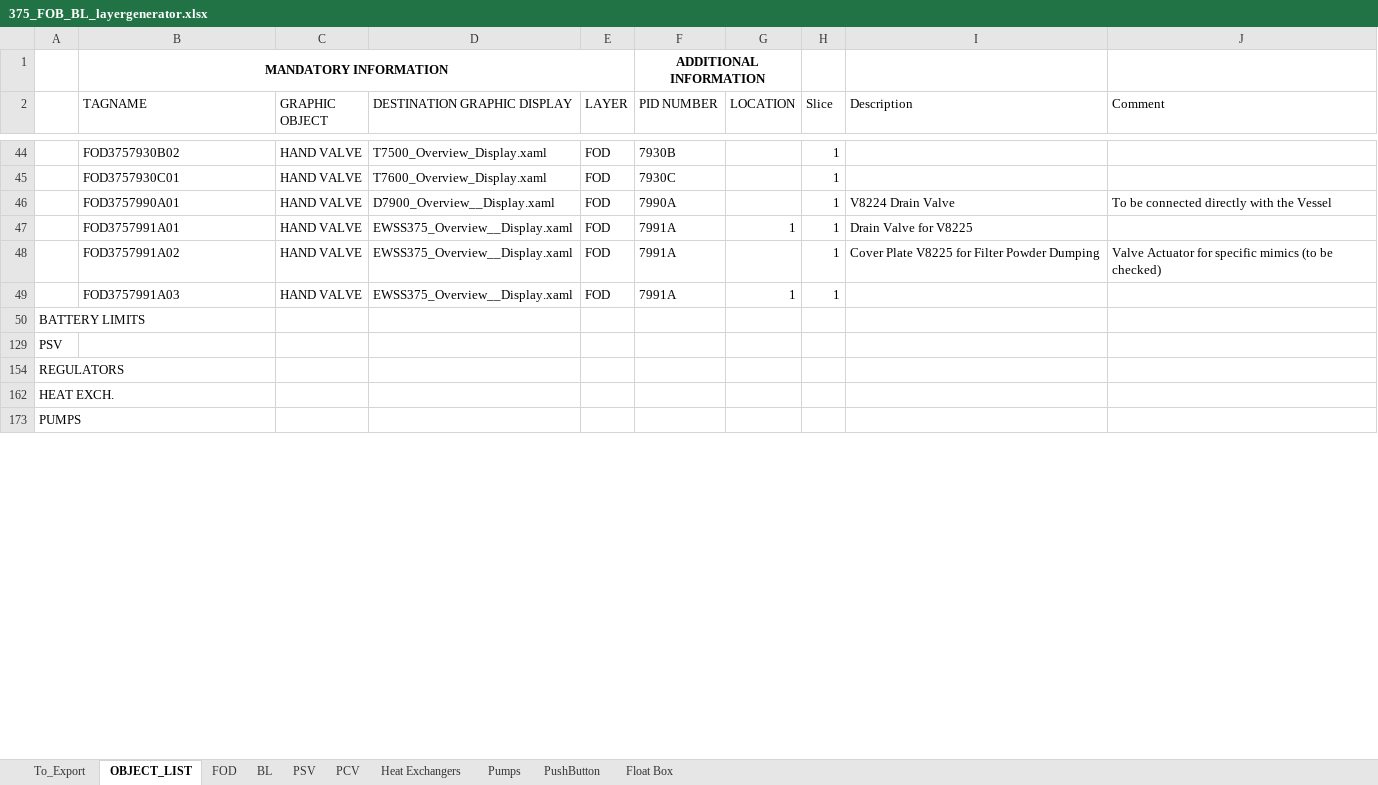
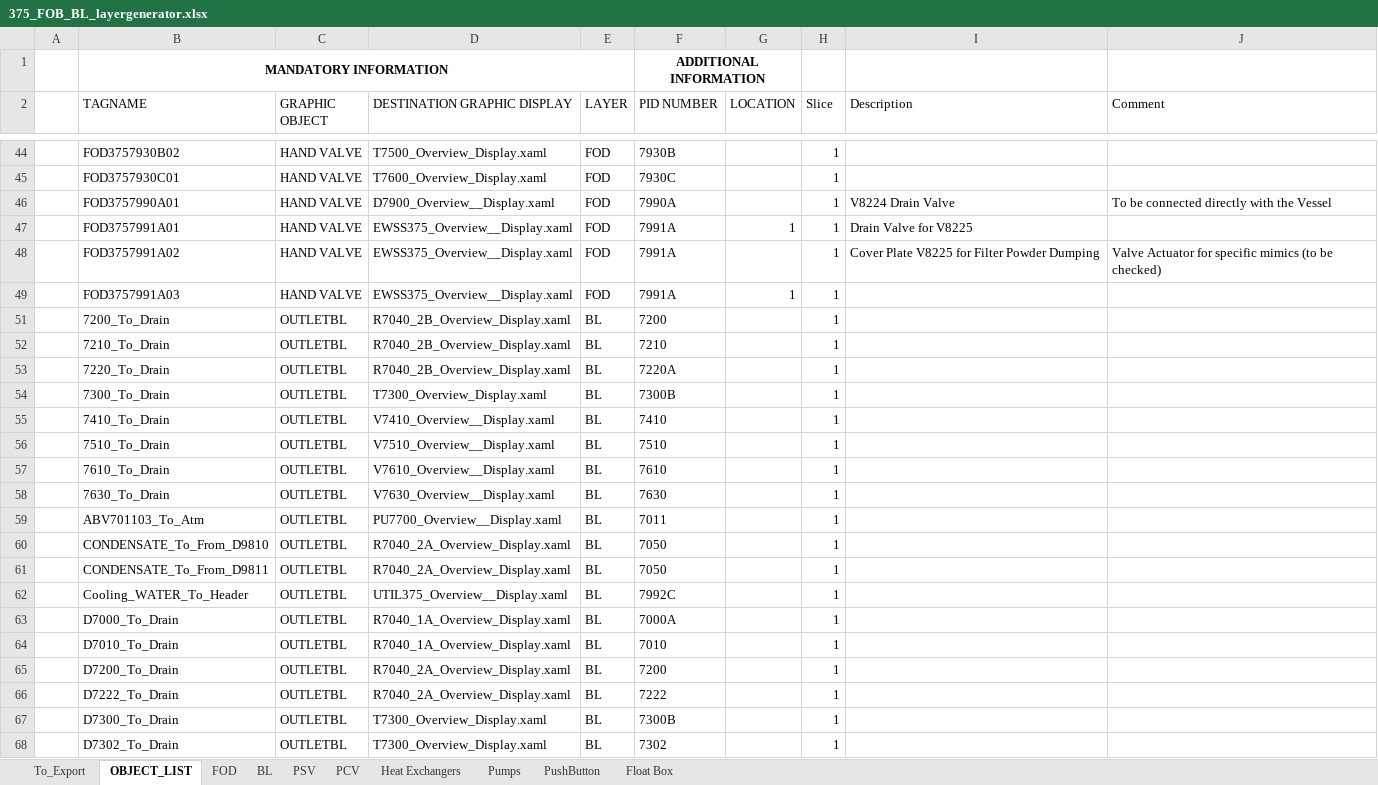
Before and after one commit to Inprocess1/GetSend_380, an Excel workbook: 375_FOB_BL_layergenerator.xlsx, sheet OBJECT_LIST, drawn as a sheet; only a part is shown, gaps mark what is left out; values as stored, in another font and other column widths than the file's, no borders; removed rows and columns are numbered as before the commit, all else as after; the diff covers the shown part only; the diff names each change by its address in the sheet, - before the commit and + after, or states it on an @@ line.

```diff
--- a/375_FOB_BL_layergenerator.xlsx (sheet OBJECT_LIST)
+++ b/375_FOB_BL_layergenerator.xlsx (sheet OBJECT_LIST)
@@ row 50 hidden: BATTERY LIMITS @@
@@ row 129 hidden: PSV @@
@@ row 154 hidden: REGULATORS @@
@@ row 162 hidden: HEAT EXCH. @@
@@ row 173 hidden: PUMPS @@
@@ row 51 unhidden:  | 7200_To_Drain | OUTLETBL | R7040_2B_Overview_Display.xaml | BL | 7200 |  | 1 @@
@@ row 52 unhidden:  | 7210_To_Drain | OUTLETBL | R7040_2B_Overview_Display.xaml | BL | 7210 |  | 1 @@
@@ row 53 unhidden:  | 7220_To_Drain | OUTLETBL | R7040_2B_Overview_Display.xaml | BL | 7220A |  | 1 @@
@@ row 54 unhidden:  | 7300_To_Drain | OUTLETBL | T7300_Overview_Display.xaml | BL | 7300B |  | 1 @@
@@ row 55 unhidden:  | 7410_To_Drain | OUTLETBL | V7410_Overview__Display.xaml | BL | 7410 |  | 1 @@
@@ row 56 unhidden:  | 7510_To_Drain | OUTLETBL | V7510_Overview__Display.xaml | BL | 7510 |  | 1 @@
@@ row 57 unhidden:  | 7610_To_Drain | OUTLETBL | V7610_Overview__Display.xaml | BL | 7610 |  | 1 @@
@@ row 58 unhidden:  | 7630_To_Drain | OUTLETBL | V7630_Overview__Display.xaml | BL | 7630 |  | 1 @@
@@ row 59 unhidden:  | ABV701103_To_Atm | OUTLETBL | PU7700_Overview__Display.xaml | BL | 7011 |  | 1 @@
@@ row 60 unhidden:  | CONDENSATE_To_From_D9810 | OUTLETBL | R7040_2A_Overview_Display.xaml | BL | 7050 |  | 1 @@
@@ row 61 unhidden:  | CONDENSATE_To_From_D9811 | OUTLETBL | R7040_2A_Overview_Display.xaml | BL | 7050 |  | 1 @@
@@ row 62 unhidden:  | Cooling_WATER_To_Header | OUTLETBL | UTIL375_Overview__Display.xaml | BL | 7992C |  | 1 @@
@@ row 63 unhidden:  | D7000_To_Drain | OUTLETBL | R7040_1A_Overview_Display.xaml | BL | 7000A |  | 1 @@
@@ row 64 unhidden:  | D7010_To_Drain | OUTLETBL | R7040_1A_Overview_Display.xaml | BL | 7010 |  | 1 @@
@@ row 65 unhidden:  | D7200_To_Drain | OUTLETBL | R7040_2A_Overview_Display.xaml | BL | 7200 |  | 1 @@
@@ row 66 unhidden:  | D7222_To_Drain | OUTLETBL | R7040_2A_Overview_Display.xaml | BL | 7222 |  | 1 @@
@@ row 67 unhidden:  | D7300_To_Drain | OUTLETBL | T7300_Overview_Display.xaml | BL | 7300B |  | 1 @@
@@ row 68 unhidden:  | D7302_To_Drain | OUTLETBL | T7300_Overview_Display.xaml | BL | 7302 |  | 1 @@
```
Also changed, not shown: 148 hidden or unhidden rows elsewhere in this sheet, sheet To_Export.
